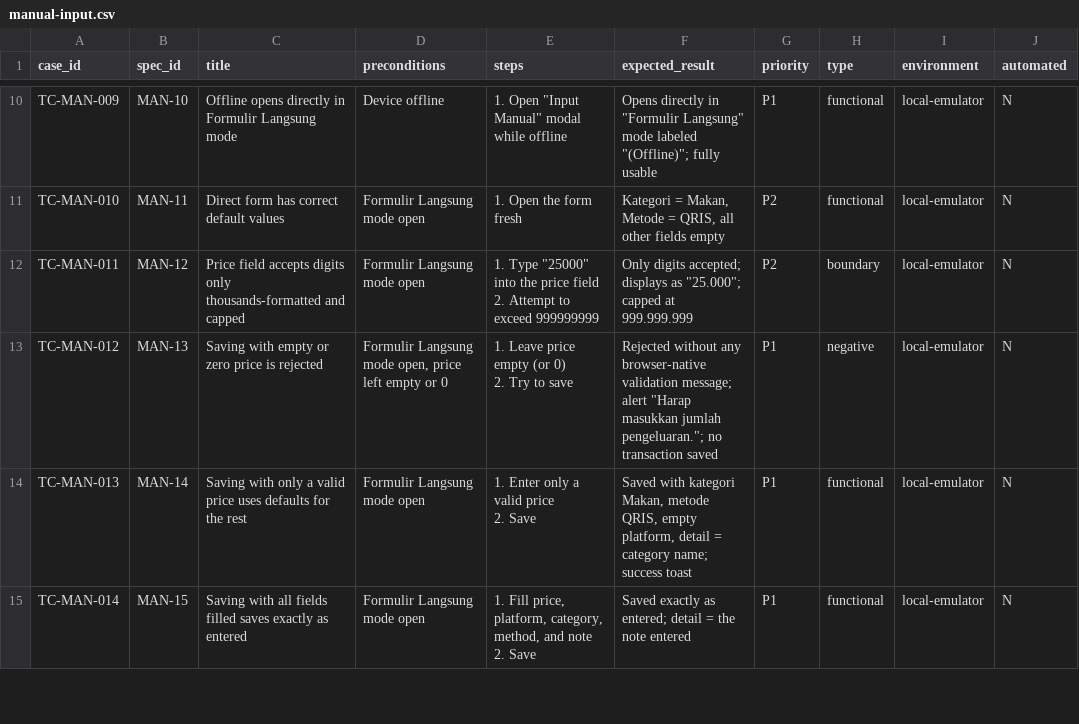
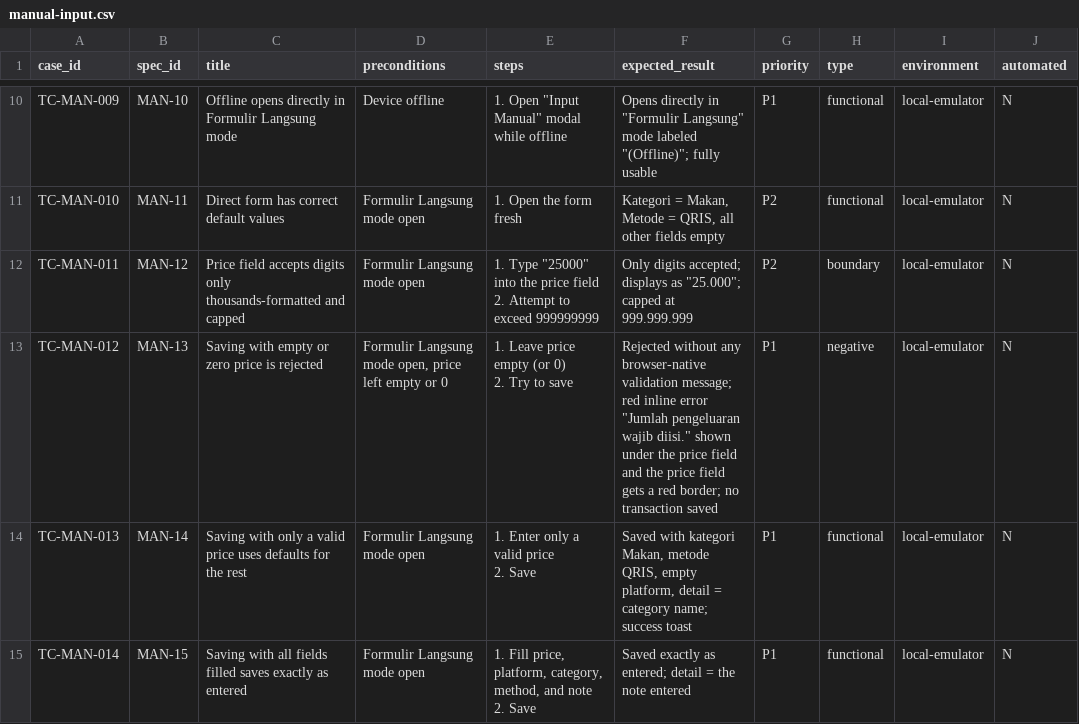
Before and after one commit to KaJoGa/Qicau-QA, a CSV file: test-cases/manual-input.csv, drawn as a sheet; only a part is shown, gaps mark what is left out.

```diff
--- a/test-cases/manual-input.csv
+++ b/test-cases/manual-input.csv
@@ -16,4 +16,4 @@ TC-MAN-011,MAN-12,Price field accepts digits only thousands-formatted and capped
 2. Attempt to exceed 999999999","Only digits accepted; displays as ""25.000""; capped at 999.999.999",P2,boundary,local-emulator,N
-TC-MAN-012,MAN-13,Saving with empty or zero price is rejected,"Formulir Langsung mode open, price left empty or 0","1. Leave price empty (or 0)
-2. Try to save","Rejected without any browser-native validation message; alert ""Harap masukkan jumlah pengeluaran.""; no transaction saved",P1,negative,local-emulator,N
+TC-MAN-012,MAN-13,Saving with empty or zero price is rejected,"Formulir Langsung mode open, price left empty or 0","1. Leave price empty (or 0)
+2. Try to save","Rejected without any browser-native validation message; red inline error ""Jumlah pengeluaran wajib diisi."" shown under the price field and the price field gets a red border; no transaction saved",P1,negative,local-emulator,N
 TC-MAN-013,MAN-14,Saving with only a valid price uses defaults for the rest,Formulir Langsung mode open,"1. Enter only a valid price
```
Also changed, not shown: test-cases/traceability.csv, 8 other files.
